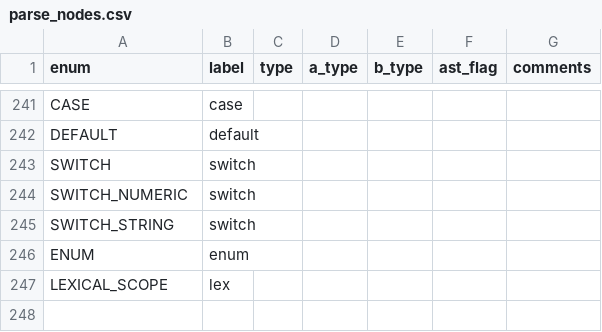
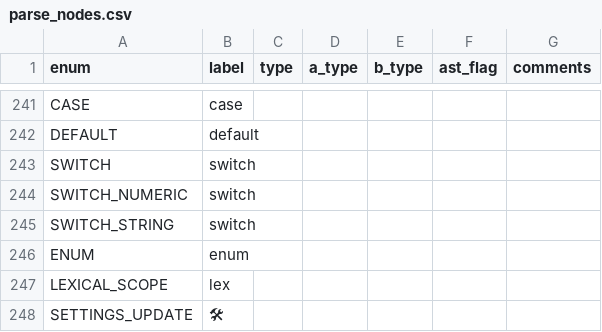
Before and after one commit to JohnDTill/Forscape, a CSV file: meta/parse_nodes.csv, drawn as a sheet; only a part is shown, gaps mark what is left out.

```diff
--- a/meta/parse_nodes.csv
+++ b/meta/parse_nodes.csv
@@ -247 +247,2 @@ ENUM,enum,,,,,
 LEXICAL_SCOPE,lex,,,,,
+SETTINGS_UPDATE,🛠,,,,,
```
Also changed, not shown: meta/construct_codes.csv, 22 other files.
